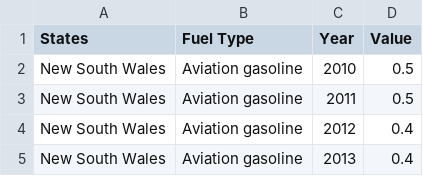
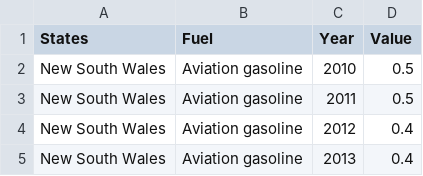
Before and after one commit to Glosimp/assignment2, a CSV file: LINE F OWEN 1.csv, drawn as a sheet; only a part is shown.

Commit message:
Update LINE F OWEN 1.csv

```diff
--- a/LINE F OWEN 1.csv
+++ b/LINE F OWEN 1.csv
@@ -1,2 +1,2 @@
-States,Fuel Type ,Year,Value
+States,Fuel,Year,Value
 New South Wales,Aviation gasoline,2010,0.5
```
